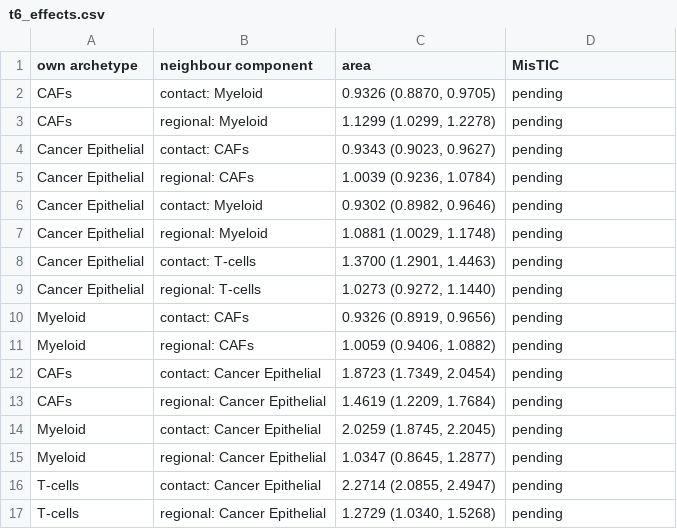
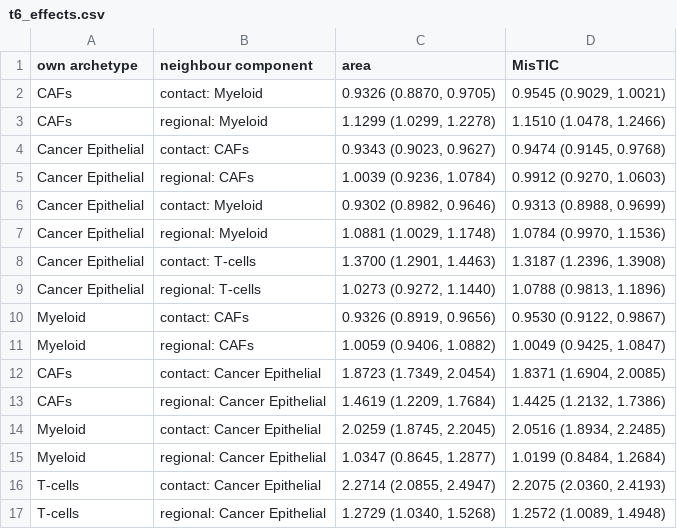
Before and after one commit to lachy01/Spatio-Temporal-Tissue-Dynamics, a CSV file: outputs/mistic/t6_effects.csv, drawn as a sheet.

```diff
--- a/outputs/mistic/t6_effects.csv
+++ b/outputs/mistic/t6_effects.csv
@@ -1,17 +1,17 @@
 own archetype,neighbour component,area,MisTIC
-CAFs,contact: Myeloid,"0.9326 (0.8870, 0.9705)",pending
-CAFs,regional: Myeloid,"1.1299 (1.0299, 1.2278)",pending
-Cancer Epithelial,contact: CAFs,"0.9343 (0.9023, 0.9627)",pending
-Cancer Epithelial,regional: CAFs,"1.0039 (0.9236, 1.0784)",pending
-Cancer Epithelial,contact: Myeloid,"0.9302 (0.8982, 0.9646)",pending
-Cancer Epithelial,regional: Myeloid,"1.0881 (1.0029, 1.1748)",pending
-Cancer Epithelial,contact: T-cells,"1.3700 (1.2901, 1.4463)",pending
-Cancer Epithelial,regional: T-cells,"1.0273 (0.9272, 1.1440)",pending
-Myeloid,contact: CAFs,"0.9326 (0.8919, 0.9656)",pending
-Myeloid,regional: CAFs,"1.0059 (0.9406, 1.0882)",pending
-CAFs,contact: Cancer Epithelial,"1.8723 (1.7349, 2.0454)",pending
-CAFs,regional: Cancer Epithelial,"1.4619 (1.2209, 1.7684)",pending
-Myeloid,contact: Cancer Epithelial,"2.0259 (1.8745, 2.2045)",pending
-Myeloid,regional: Cancer Epithelial,"1.0347 (0.8645, 1.2877)",pending
-T-cells,contact: Cancer Epithelial,"2.2714 (2.0855, 2.4947)",pending
-T-cells,regional: Cancer Epithelial,"1.2729 (1.0340, 1.5268)",pending
+CAFs,contact: Myeloid,"0.9326 (0.8870, 0.9705)","0.9545 (0.9029, 1.0021)"
+CAFs,regional: Myeloid,"1.1299 (1.0299, 1.2278)","1.1510 (1.0478, 1.2466)"
+Cancer Epithelial,contact: CAFs,"0.9343 (0.9023, 0.9627)","0.9474 (0.9145, 0.9768)"
+Cancer Epithelial,regional: CAFs,"1.0039 (0.9236, 1.0784)","0.9912 (0.9270, 1.0603)"
+Cancer Epithelial,contact: Myeloid,"0.9302 (0.8982, 0.9646)","0.9313 (0.8988, 0.9699)"
+Cancer Epithelial,regional: Myeloid,"1.0881 (1.0029, 1.1748)","1.0784 (0.9970, 1.1536)"
+Cancer Epithelial,contact: T-cells,"1.3700 (1.2901, 1.4463)","1.3187 (1.2396, 1.3908)"
+Cancer Epithelial,regional: T-cells,"1.0273 (0.9272, 1.1440)","1.0788 (0.9813, 1.1896)"
+Myeloid,contact: CAFs,"0.9326 (0.8919, 0.9656)","0.9530 (0.9122, 0.9867)"
+Myeloid,regional: CAFs,"1.0059 (0.9406, 1.0882)","1.0049 (0.9425, 1.0847)"
+CAFs,contact: Cancer Epithelial,"1.8723 (1.7349, 2.0454)","1.8371 (1.6904, 2.0085)"
+CAFs,regional: Cancer Epithelial,"1.4619 (1.2209, 1.7684)","1.4425 (1.2132, 1.7386)"
+Myeloid,contact: Cancer Epithelial,"2.0259 (1.8745, 2.2045)","2.0516 (1.8934, 2.2485)"
+Myeloid,regional: Cancer Epithelial,"1.0347 (0.8645, 1.2877)","1.0199 (0.8484, 1.2684)"
+T-cells,contact: Cancer Epithelial,"2.2714 (2.0855, 2.4947)","2.2075 (2.0360, 2.4193)"
+T-cells,regional: Cancer Epithelial,"1.2729 (1.0340, 1.5268)","1.2572 (1.0089, 1.4948)"
```
Also changed, not shown: outputs/mistic/t6_mixture.csv, 3 other files.
